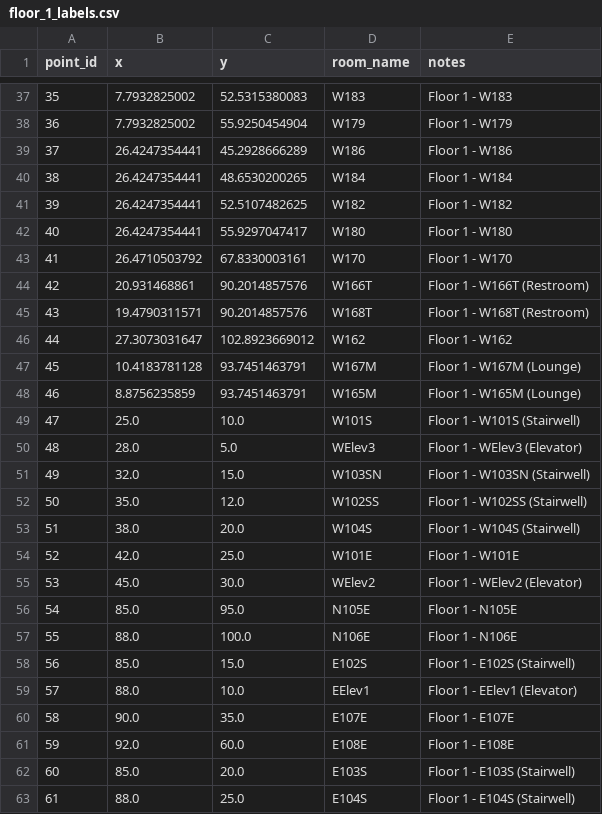
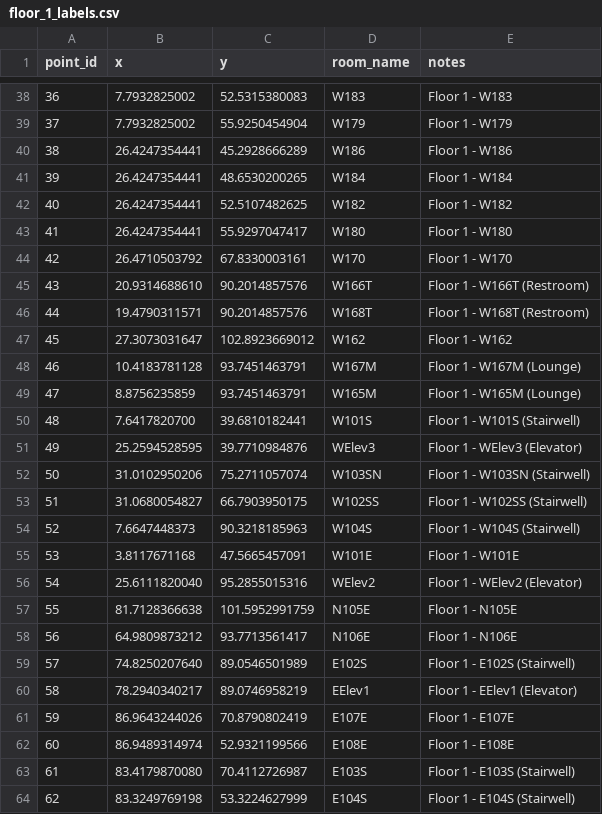
Before and after one commit to elipaulman/hack_ohio_2025, a CSV file: data/floor_1_labels.csv, drawn as a sheet; only a part is shown, gaps mark what is left out; addresses are those after the commit; the diff covers the shown part only; the diff names each change by its address in the sheet, - before the commit and + after, or states it on an @@ line.

```diff
--- a/data/floor_1_labels.csv
+++ b/data/floor_1_labels.csv
@@ column A (point_id) renumbered from row 4 down @@
-B45 (x): 20.931468861
+B45 (x): 20.9314688610
-B50 (x): 25.0
+B50 (x): 7.6417820700
-C50 (y): 10.0
+C50 (y): 39.6810182441
-B51 (x): 28.0
+B51 (x): 25.2594528595
-C51 (y): 5.0
+C51 (y): 39.7710984876
-B52 (x): 32.0
+B52 (x): 31.0102950206
-C52 (y): 15.0
+C52 (y): 75.2711057074
-B53 (x): 35.0
+B53 (x): 31.0680054827
-C53 (y): 12.0
+C53 (y): 66.7903950175
-B54 (x): 38.0
+B54 (x): 7.6647448373
-C54 (y): 20.0
+C54 (y): 90.3218185963
-B55 (x): 42.0
+B55 (x): 3.8117671168
-C55 (y): 25.0
+C55 (y): 47.5665457091
-B56 (x): 45.0
+B56 (x): 25.6111820040
-C56 (y): 30.0
+C56 (y): 95.2855015316
-B57 (x): 85.0
+B57 (x): 81.7128366638
-C57 (y): 95.0
+C57 (y): 101.5952991759
-B58 (x): 88.0
+B58 (x): 64.9809873212
-C58 (y): 100.0
+C58 (y): 93.7713561417
-B59 (x): 85.0
+B59 (x): 74.8250207640
-C59 (y): 15.0
+C59 (y): 89.0546501989
-B60 (x): 88.0
+B60 (x): 78.2940340217
-C60 (y): 10.0
+C60 (y): 89.0746958219
-B61 (x): 90.0
+B61 (x): 86.9643244026
-C61 (y): 35.0
+C61 (y): 70.8790802419
-B62 (x): 92.0
+B62 (x): 86.9489314974
-C62 (y): 60.0
+C62 (y): 52.9321199566
-B63 (x): 85.0
+B63 (x): 83.4179870080
-C63 (y): 20.0
+C63 (y): 70.4112726987
-B64 (x): 88.0
+B64 (x): 83.3249769198
-C64 (y): 25.0
+C64 (y): 53.3224627999
```
Also changed, not shown: 2 added rows, 1 removed row and 44 edited cells elsewhere in this file, frontend/public/data/floor_1_labels.csv, 6 other files.
